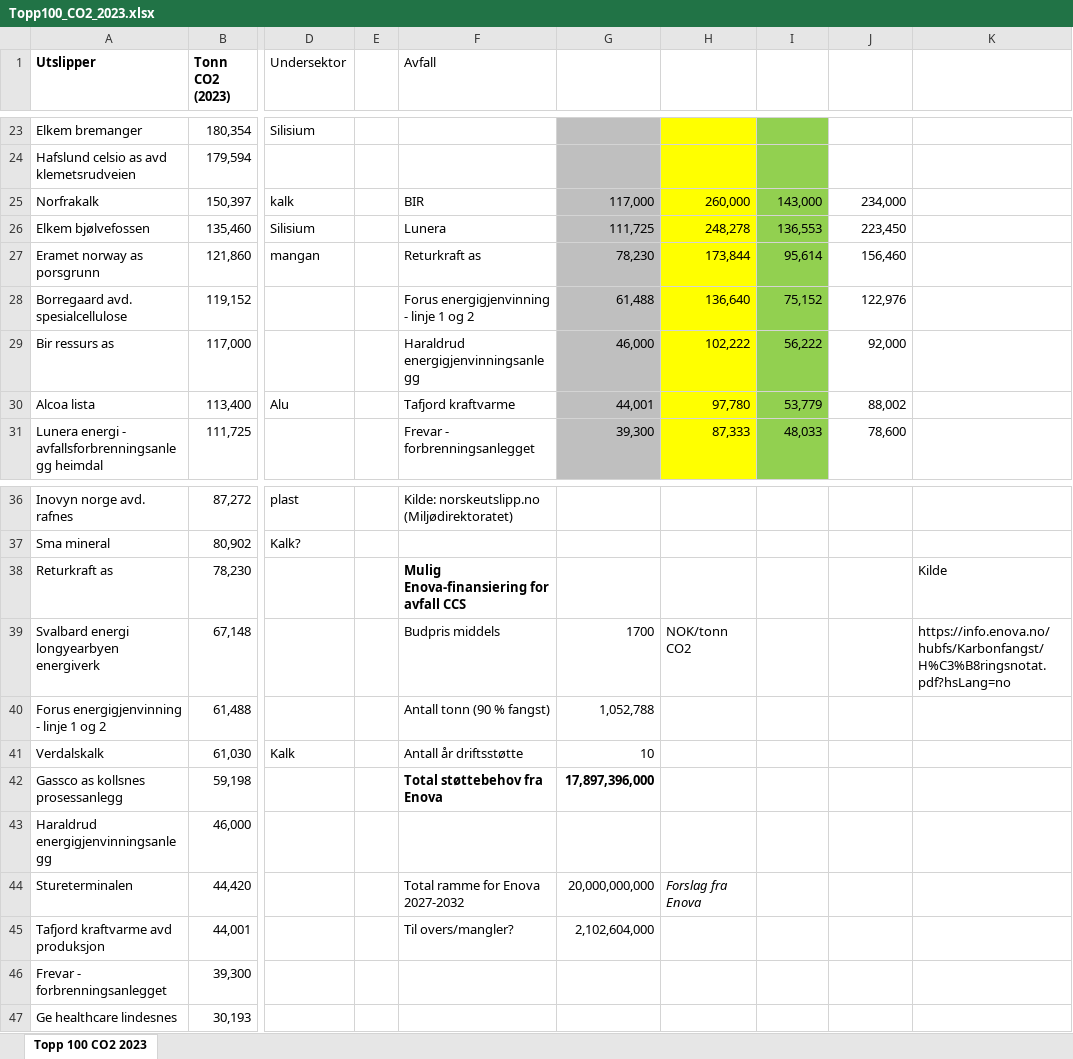
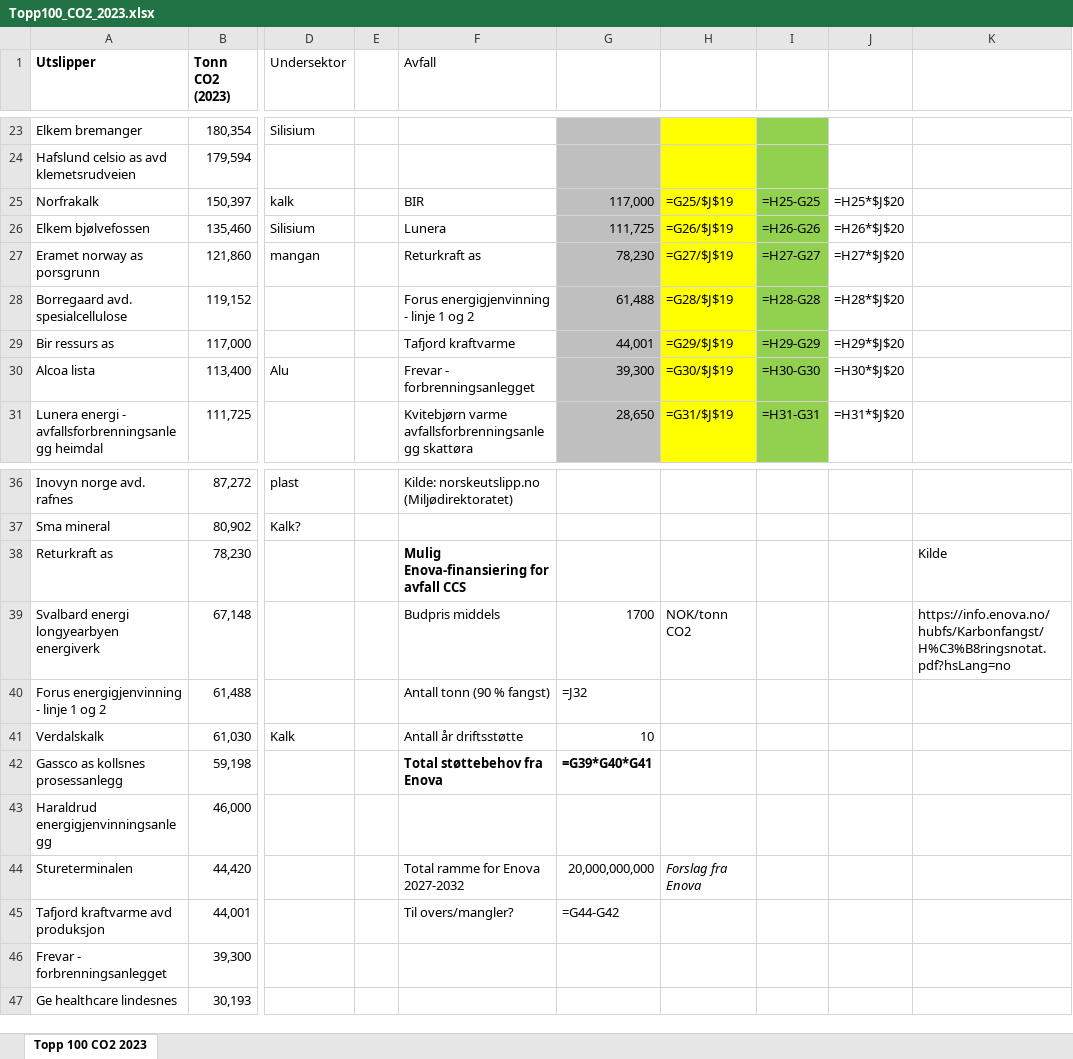
Before and after one commit to Klimaogenergi/Enova_CCS_scenarier, an Excel workbook: Topp100_CO2_2023.xlsx, sheet Topp 100 CO2 2023, drawn as a sheet; only a part is shown, gaps mark what is left out; values as stored, in another font and other column widths than the file's, no borders; formulas without a stored value are shown as written; conditional formats not drawn; the diff covers the shown part only; the diff names each change by its address in the sheet, - before the commit and + after, or states it on an @@ line.

```diff
--- a/Topp100_CO2_2023.xlsx (sheet Topp 100 CO2 2023)
+++ b/Topp100_CO2_2023.xlsx (sheet Topp 100 CO2 2023)
-H25: 260,000
+H25: =G25/$J$19
-I25: 143,000
+I25: =H25-G25
-J25: 234,000
+J25: =H25*$J$20
-H26: 248,278
+H26: =G26/$J$19
-I26: 136,553
+I26: =H26-G26
-J26: 223,450
+J26: =H26*$J$20
-H27: 173,844
+H27: =G27/$J$19
-I27: 95,614
+I27: =H27-G27
-J27: 156,460
+J27: =H27*$J$20
-H28: 136,640
+H28: =G28/$J$19
-I28: 75,152
+I28: =H28-G28
-J28: 122,976
+J28: =H28*$J$20
-F29 (Avfall): Haraldrud energigjenvinningsanlegg
+F29 (Avfall): Tafjord kraftvarme
-G29: 46,000
+G29: 44,001
-H29: 102,222
+H29: =G29/$J$19
-I29: 56,222
+I29: =H29-G29
-J29: 92,000
+J29: =H29*$J$20
-F30 (Avfall): Tafjord kraftvarme
+F30 (Avfall): Frevar - forbrenningsanlegget
-G30: 44,001
+G30: 39,300
-H30: 97,780
+H30: =G30/$J$19
-I30: 53,779
+I30: =H30-G30
-J30: 88,002
+J30: =H30*$J$20
-F31 (Avfall): Frevar - forbrenningsanlegget
+F31 (Avfall): Kvitebjørn varme avfallsforbrenningsanlegg skattøra
-G31: 39,300
+G31: 28,650
-H31: 87,333
+H31: =G31/$J$19
-I31: 48,033
+I31: =H31-G31
-J31: 78,600
+J31: =H31*$J$20
-G40: 1,052,788
+G40: =J32
-G42: 17,897,396,000
+G42: =G39*G40*G41
-G45: 2,102,604,000
+G45: =G44-G42
```
Also changed, not shown: 10 edited cells and cell formats elsewhere in this sheet, 1 other file.
